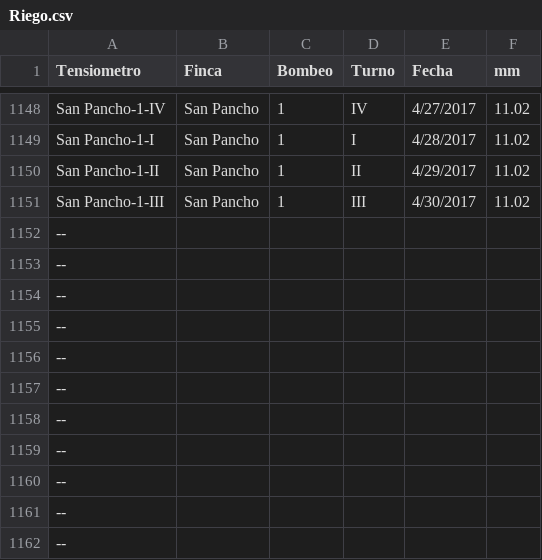
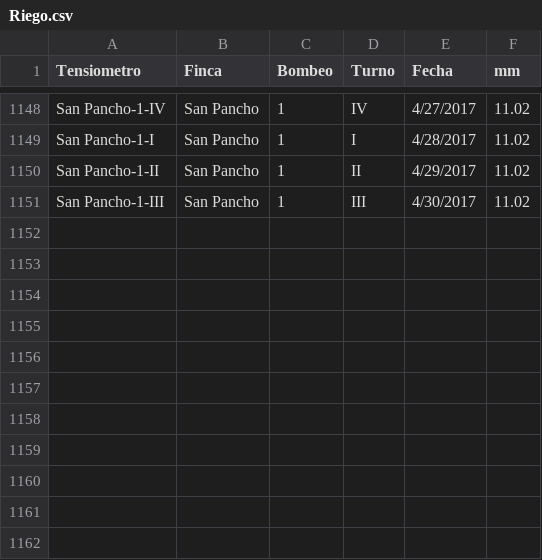
Before and after one commit to Segio2010/TareasIA, a CSV file: Riego.csv, drawn as a sheet; only a part is shown, gaps mark what is left out; the diff names each change by its address in the sheet, - before the commit and + after, or states it on an @@ line.

Commit message:
Add files via upload

```diff
--- a/Riego.csv
+++ b/Riego.csv
-row 1152: --
-row 1153: --
-row 1154: --
-row 1155: --
-row 1156: --
-row 1157: --
-row 1158: --
-row 1159: --
-row 1160: --
-row 1161: --
-row 1162: --
```
